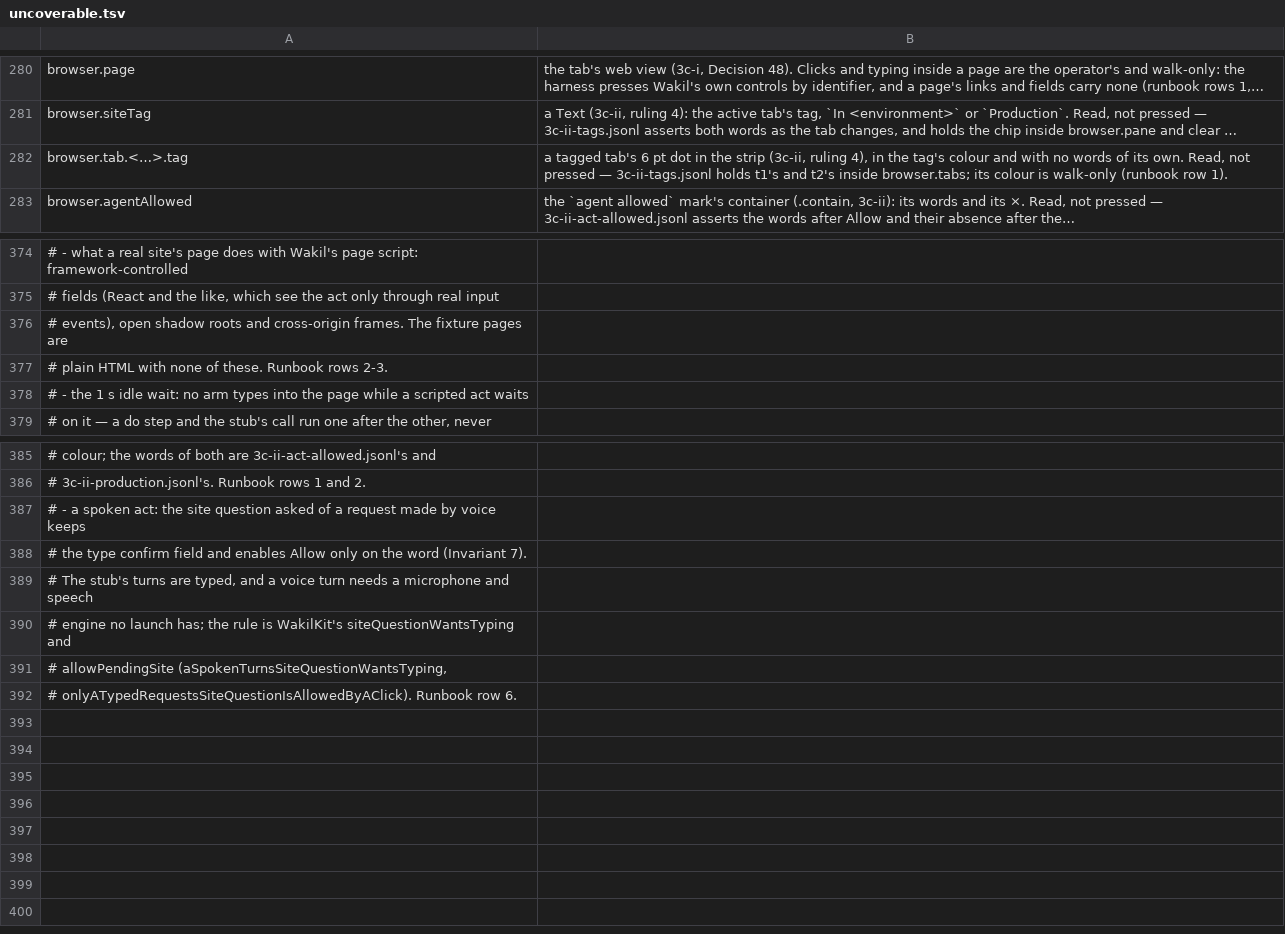
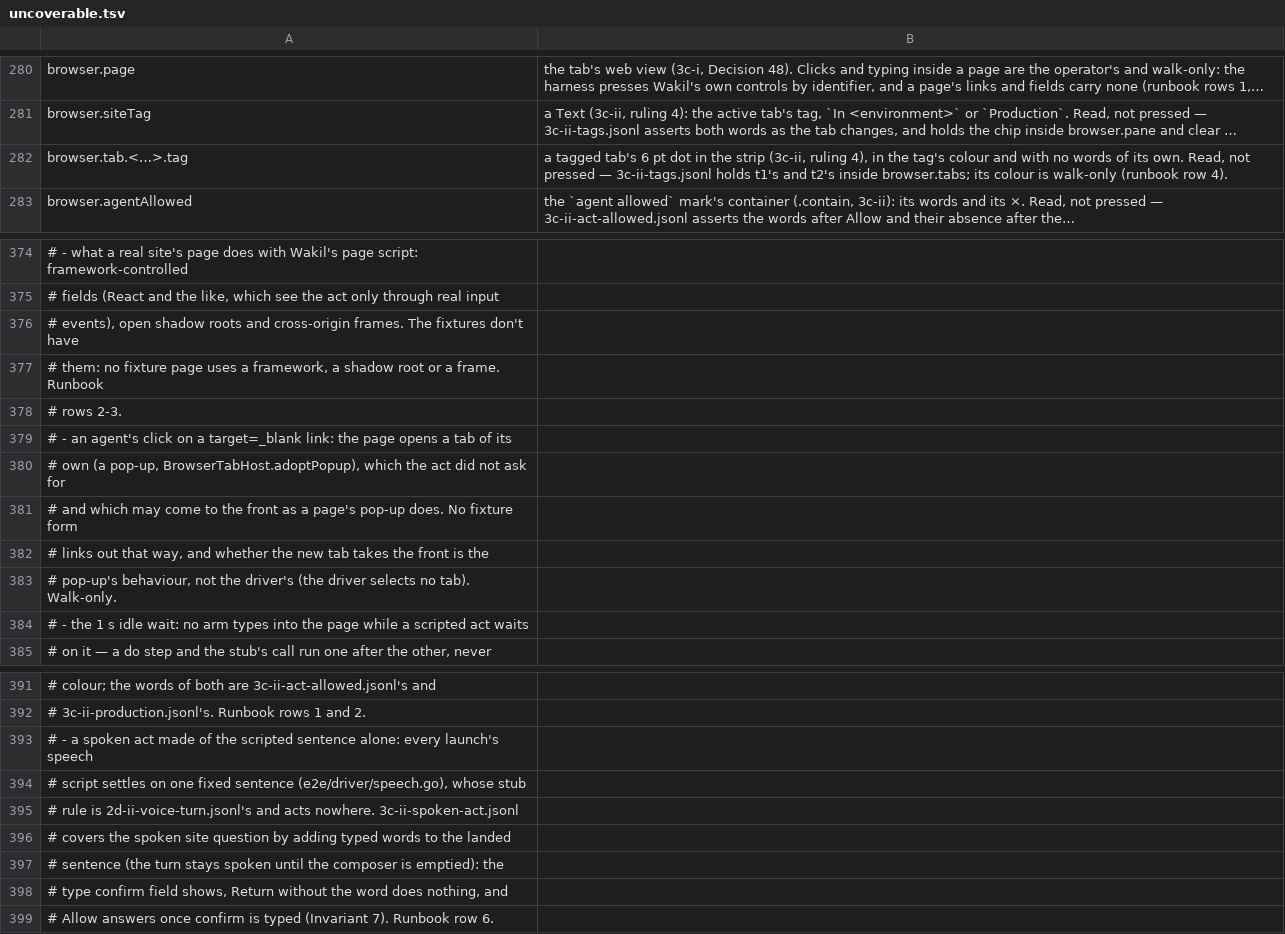
Before and after one commit to yehia-khalil/wakil, a TSV file: e2e/checks/uncoverable.tsv, drawn as a sheet; only a part is shown, gaps mark what is left out; long unchanged cells end in …; addresses are those after the commit; the diff names each change by its address in the sheet, - before the commit and + after, or states it on an @@ line.

Commit message:
3c-ii: press, scroll, Return on Allow and a spoken site question are checked; the plane keeps its own window; the page script holds the operator's text and times out

```diff
--- a/e2e/checks/uncoverable.tsv
+++ b/e2e/checks/uncoverable.tsv
-B282: …(runbook row 1).
+B282: …(runbook row 4).
-A376: …frames. The fixture pages are
+A376: …frames. The fixtures don't have
-A377: # plain HTML with none of these. Runbook rows 2-3.
+A377: # them: no fixture page uses a framework, a shadow root or a frame. Runbook
+row 378: # rows 2-3.
+row 379: # - an agent's click on a target=_blank link: the page opens a tab of its
+row 380: # own (a pop-up, BrowserTabHost.adoptPopup), which the act did not ask for
+row 381: # and which may come to the front as a page's pop-up does. No fixture form
+row 382: # links out that way, and whether the new tab takes the front is the
+row 383: # pop-up's behaviour, not the driver's (the driver selects no tab). Walk-only.
-A393: …a spoken act: the site question asked of a request made by voice keeps
+A393: …a spoken act made of the scripted sentence alone: every launch's speech
-A394: # the type confirm field and enables Allow only on the word (Invariant 7).
+A394: # script settles on one fixed sentence (e2e/driver/speech.go), whose stub
-A395: # The stub's turns are typed, and a voice turn needs a microphone and speech
+A395: # rule is 2d-ii-voice-turn.jsonl's and acts nowhere. 3c-ii-spoken-act.jsonl
-A396: # engine no launch has; the rule is WakilKit's siteQuestionWantsTyping and
+A396: # covers the spoken site question by adding typed words to the landed
-A397: # allowPendingSite (aSpokenTurnsSiteQuestionWantsTyping,
+A397: # sentence (the turn stays spoken until the composer is emptied): the
-A398: # onlyATypedRequestsSiteQuestionIsAllowedByAClick). Runbook row 6.
+A398: # type confirm field shows, Return without the word does nothing, and
+row 399: # Allow answers once confirm is typed (Invariant 7). Runbook row 6.
```
Also changed, not shown: 7 other files.
